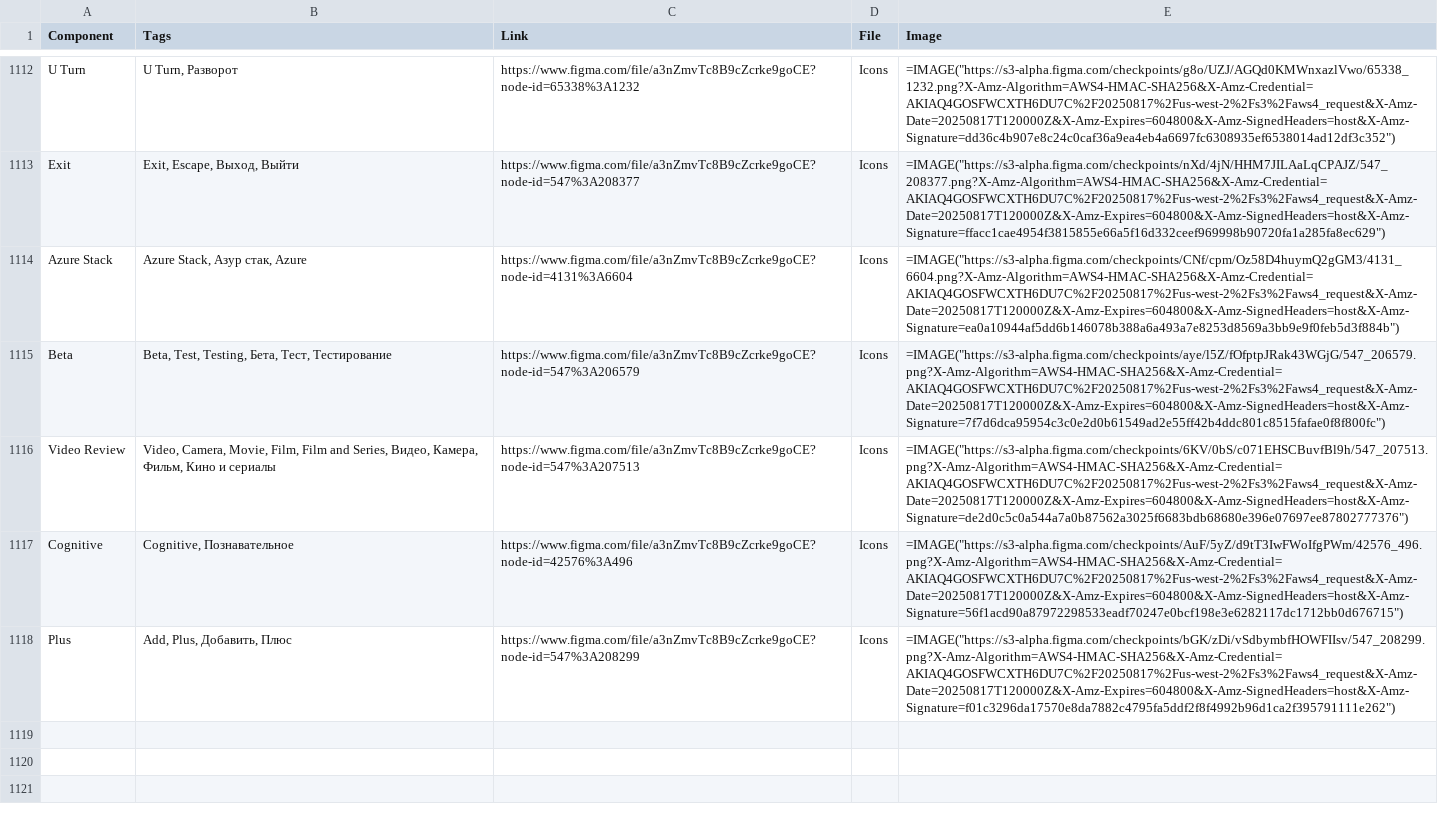
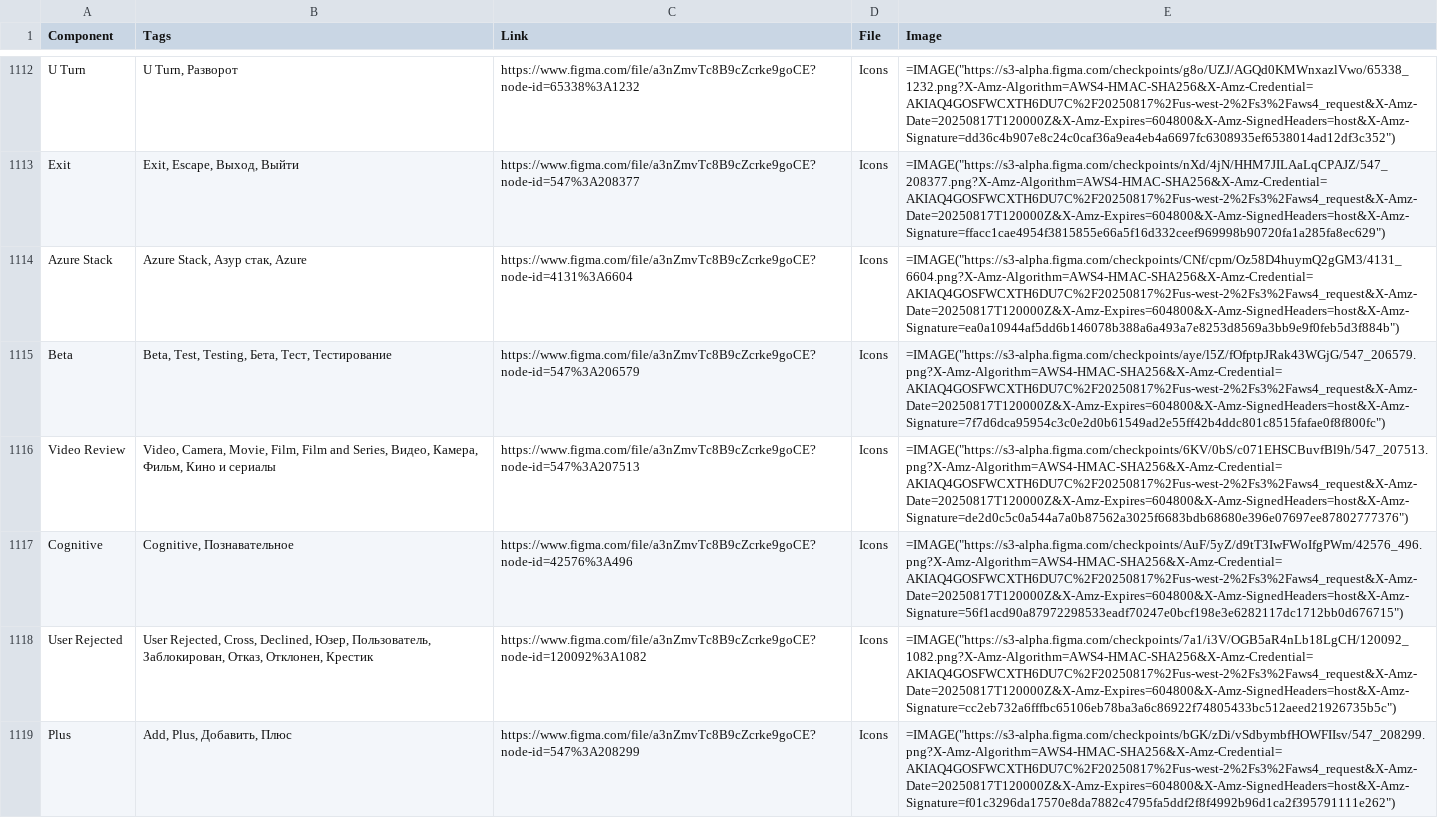
Before and after one commit to TheBugurtov/Figma-components-to-Google-Sheets, a CSV file: components.csv, drawn as a sheet; only a part is shown, gaps mark what is left out.

```diff
--- a/components.csv
+++ b/components.csv
@@ -1117,2 +1117,3 @@
 "Cognitive","Cognitive, Познавательное","https://www.figma.com/file/a3nZmvTc8B9cZcrke9goCE?node-id=42576%3A496","Icons","=IMAGE(""https://s3-alpha.figma.com/checkpoints/AuF/5yZ/d9tT3IwFWoIfgPWm/42576_496.png?X-Amz-Algorithm=AWS4-HMAC-SHA256&X-Amz-Credential=AKIAQ4GOSFWCXTH6DU7C%2F20250817%2Fus-west-2%2Fs3%2Faws4_request&X-Amz-Date=20250817T120000Z&X-Amz-Expires=604800&X-Amz-SignedHeaders=host&X-Amz-Signature=56f1acd90a87972298533eadf70247e0bcf198e3e6282117dc1712bb0d676715"")"
+"User Rejected","User Rejected, Cross, Declined, Юзер, Пользователь, Заблокирован, Отказ, Отклонен, Крестик","https://www.figma.com/file/a3nZmvTc8B9cZcrke9goCE?node-id=120092%3A1082","Icons","=IMAGE(""https://s3-alpha.figma.com/checkpoints/7a1/i3V/OGB5aR4nLb18LgCH/120092_1082.png?X-Amz-Algorithm=AWS4-HMAC-SHA256&X-Amz-Credential=AKIAQ4GOSFWCXTH6DU7C%2F20250817%2Fus-west-2%2Fs3%2Faws4_request&X-Amz-Date=20250817T120000Z&X-Amz-Expires=604800&X-Amz-SignedHeaders=host&X-Amz-Signature=cc2eb732a6fffbc65106eb78ba3a6c86922f74805433bc512aeed21926735b5c"")"
 "Plus","Add, Plus, Добавить, Плюс","https://www.figma.com/file/a3nZmvTc8B9cZcrke9goCE?node-id=547%3A208299","Icons","=IMAGE(""https://s3-alpha.figma.com/checkpoints/bGK/zDi/vSdbymbfHOWFIIsv/547_208299.png?X-Amz-Algorithm=AWS4-HMAC-SHA256&X-Amz-Credential=AKIAQ4GOSFWCXTH6DU7C%2F20250817%2Fus-west-2%2Fs3%2Faws4_request&X-Amz-Date=20250817T120000Z&X-Amz-Expires=604800&X-Amz-SignedHeaders=host&X-Amz-Signature=f01c3296da17570e8da7882c4795fa5ddf2f8f4992b96d1ca2f395791111e262"")"
```
